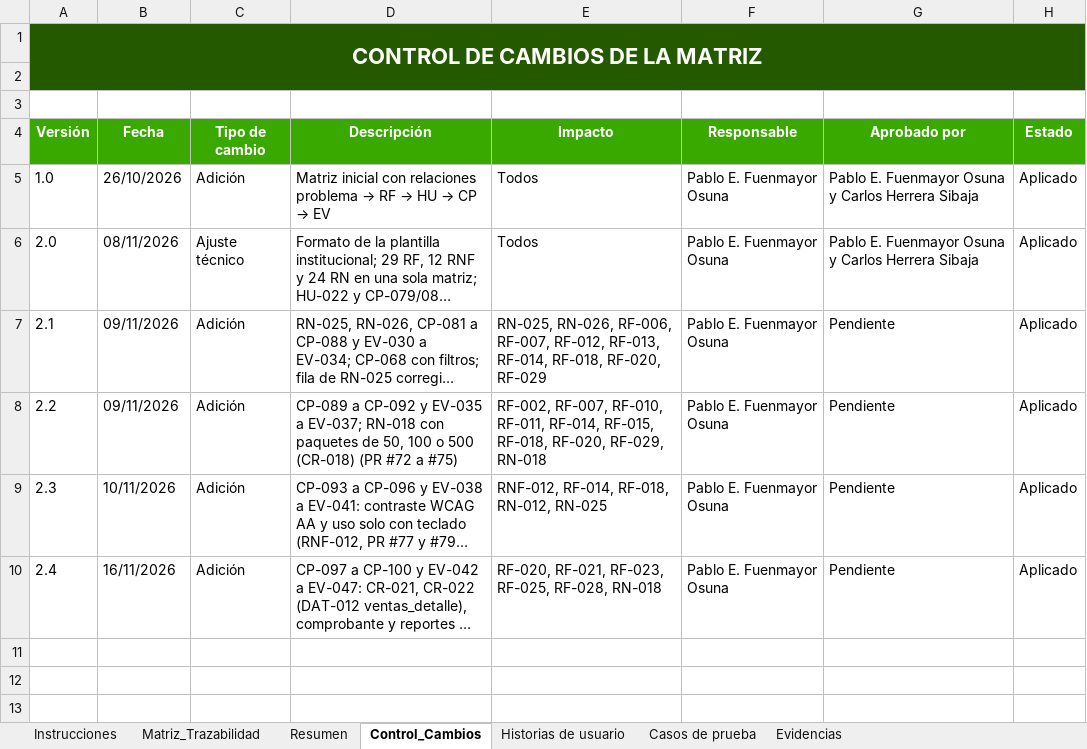
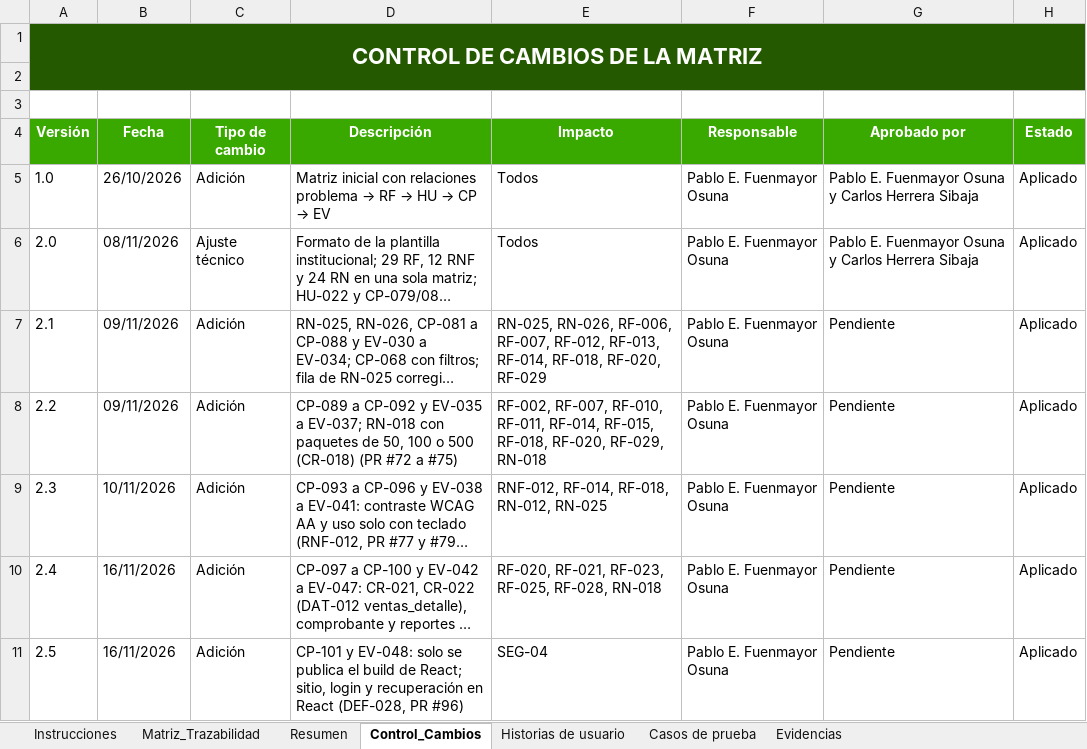
Before and after one commit to Pafuna08/MEVIPLAST-NODEJS, an Excel workbook: docs/Documentacion_Proyecto_ADSO/02_Requisitos/Matriz_de_Trazabilidad.xlsx, sheet Control_Cambios, drawn as a sheet; long unchanged cells end in …; values as stored, in another font and other column widths than the file's, no borders; the diff names each change by its address in the sheet, - before the commit and + after, or states it on an @@ line.

```diff
--- a/docs/Documentacion_Proyecto_ADSO/02_Requisitos/Matriz_de_Trazabilidad.xlsx (sheet Control_Cambios)
+++ b/docs/Documentacion_Proyecto_ADSO/02_Requisitos/Matriz_de_Trazabilidad.xlsx (sheet Control_Cambios)
+row 11: 2.5 | 16/11/2026 | Adición | CP-101 y EV-048: solo se publica el build de React; sitio, login y recuperación en React (DEF-028, PR #96) | SEG-04 | Pablo E. Fuenmayor Osuna | Pendiente | Aplicado
```
Also changed, not shown: sheet Evidencias, sheet Casos de prueba, docs/Documentacion_Proyecto_ADSO/00_Gobierno_Documental/Indice_Maestro.xlsx, docs/Documentacion_Proyecto_ADSO/07_Evaluacion/Lista_de_Chequeo_Final.xlsx, 11 other files.
